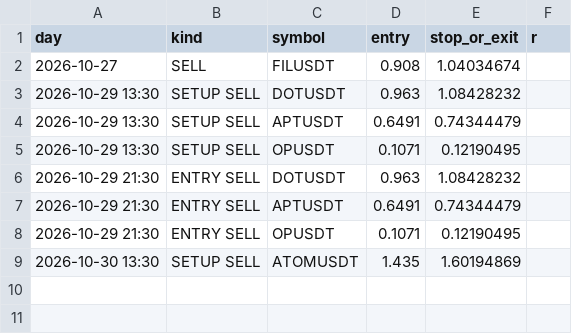
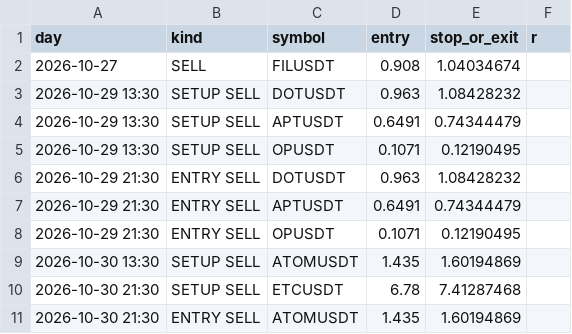
Before and after one commit to ameenashaikh0605-svg/signals, a CSV file: crypto_signals_log.csv, drawn as a sheet.

Commit message:
Save crypto swing state [skip ci]

```diff
--- a/crypto_signals_log.csv
+++ b/crypto_signals_log.csv
@@ -9 +9,3 @@ day,kind,symbol,entry,stop_or_exit,r
 2026-10-30 13:30,SETUP SELL,ATOMUSDT,1.435,1.60194869,
+2026-10-30 21:30,SETUP SELL,ETCUSDT,6.78,7.41287468,
+2026-10-30 21:30,ENTRY SELL,ATOMUSDT,1.435,1.60194869,
```
Also changed, not shown: 1 other file.
